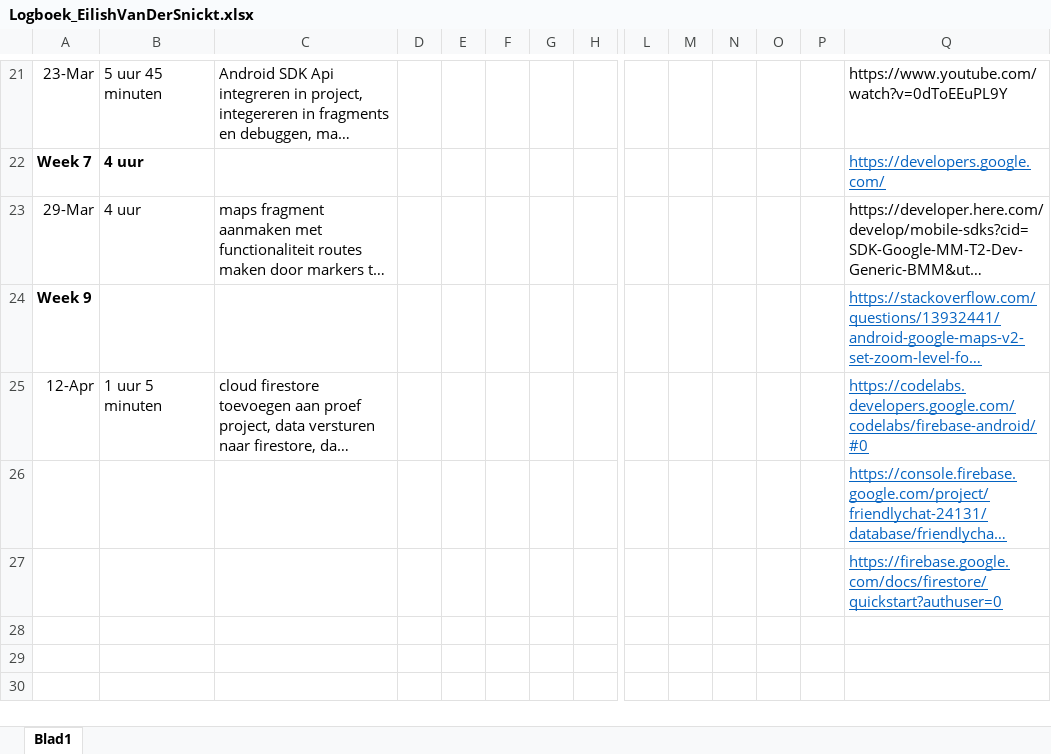
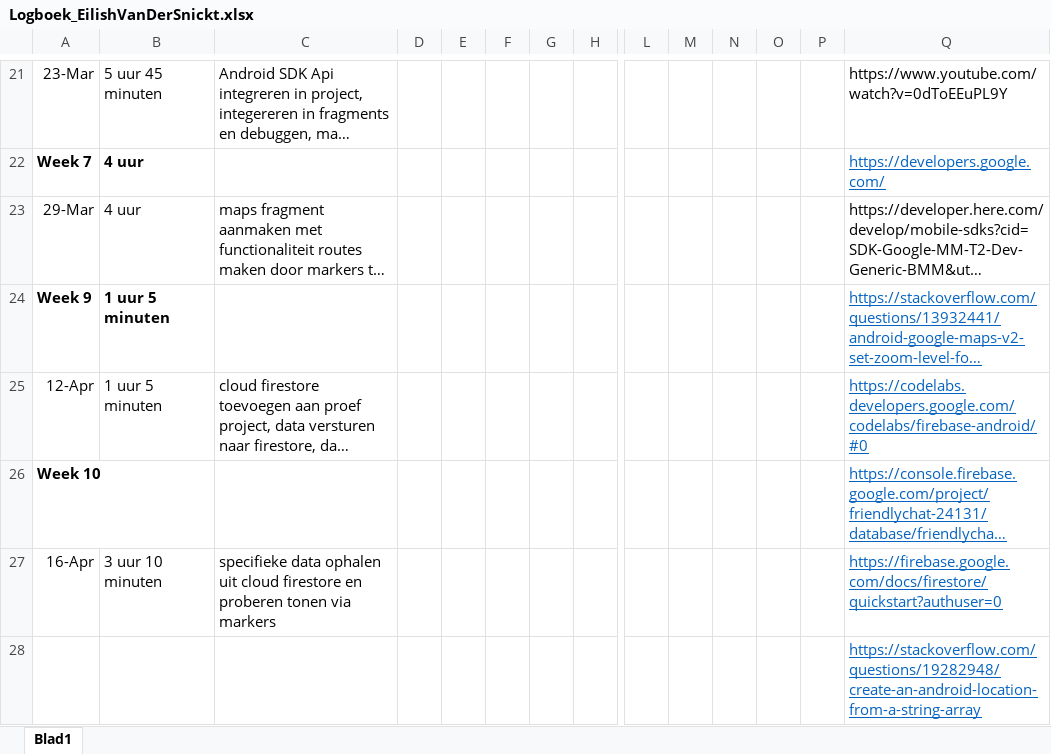
Before and after one commit to EilishVanDerSnickt/MI4, an Excel workbook: Logboek_EilishVanDerSnickt.xlsx, sheet Blad1, drawn as a sheet; only a part is shown, gaps mark what is left out; long unchanged cells end in …; values as stored, in another font and other column widths than the file's, no borders; addresses are those after the commit; rows hold the shown columns only; the diff names each change by its address in the sheet, - before the commit and + after, or states it on an @@ line.

Commit message:
data ophalen uit firestore in proefproject

```diff
--- a/Logboek_EilishVanDerSnickt.xlsx (sheet Blad1)
+++ b/Logboek_EilishVanDerSnickt.xlsx (sheet Blad1)
-B24: (empty)
+B24: 1 uur 5 minuten
-A26: (empty)
+A26: Week 10
+row 27: 16-Apr | 3 uur 10 minuten | specifieke data ophalen uit cloud firestore en proberen tonen via markers |  |  |  |  |  |  |  |  |  |  | https://firebase.google.com/docs/firestore/quickstart?authuser=0
-Q28: https://firebase.google.com/docs/firestore/quickstart?authuser=0
+Q28: https://stackoverflow.com/questions/19282948/create-an-android-location-from-a-string-array
```
